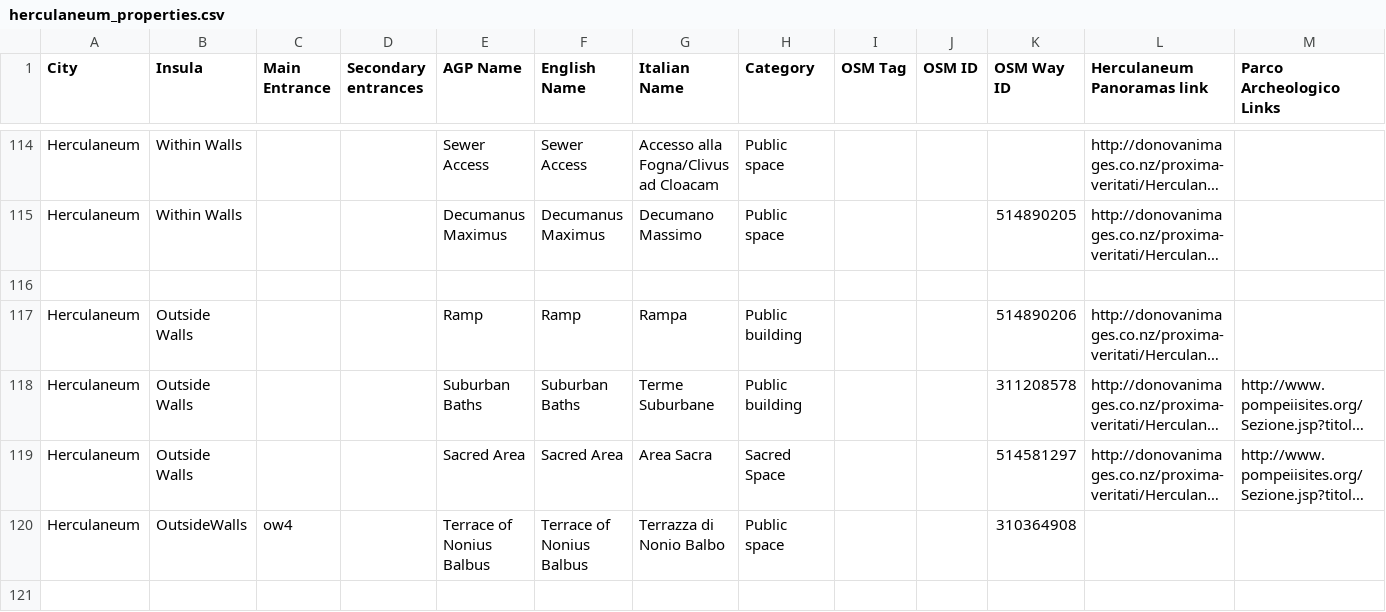
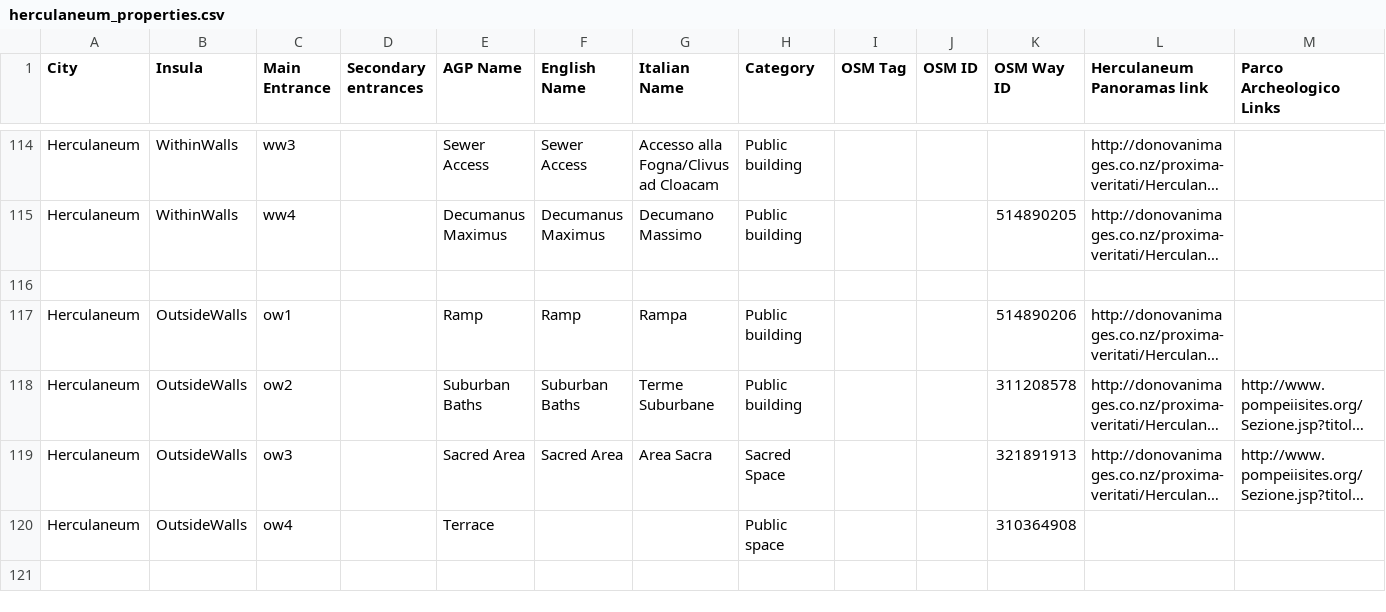
Before and after one commit to ahmadh19/AGP_WA_Summer17, a CSV file: Graffiti/data/herculaneum_properties.csv, drawn as a sheet; only a part is shown, gaps mark what is left out; long unchanged cells end in …; rows hold the shown columns only; the diff covers the shown part only; the diff names each change by its address in the sheet, - before the commit and + after, or states it on an @@ line.

```diff
--- a/Graffiti/data/herculaneum_properties.csv
+++ b/Graffiti/data/herculaneum_properties.csv
-B114:B115 (Insula): Within Walls
+B114:B115 (Insula): WithinWalls
-C114 (Main Entrance): (empty)
+C114 (Main Entrance): ww3
-H114:H115 (Category): Public space
+H114:H115 (Category): Public building
-C115 (Main Entrance): (empty)
+C115 (Main Entrance): ww4
-B117:B119 (Insula): Outside Walls
+B117:B119 (Insula): OutsideWalls
-C117 (Main Entrance): (empty)
+C117 (Main Entrance): ow1
-C118 (Main Entrance): (empty)
+C118 (Main Entrance): ow2
-C119 (Main Entrance): (empty)
+C119 (Main Entrance): ow3
-K119 (OSM Way ID): 514581297
+K119 (OSM Way ID): 321891913
-E120 (AGP Name): Terrace of Nonius Balbus
+E120 (AGP Name): Terrace
-F120 (English Name): Terrace of Nonius Balbus
+F120 (English Name): (empty)
-G120 (Italian Name): Terrazza di Nonio Balbo
+G120 (Italian Name): (empty)
-row 121: (empty)
```
Also changed, not shown: 8 removed rows and 34 edited cells elsewhere in this file.
